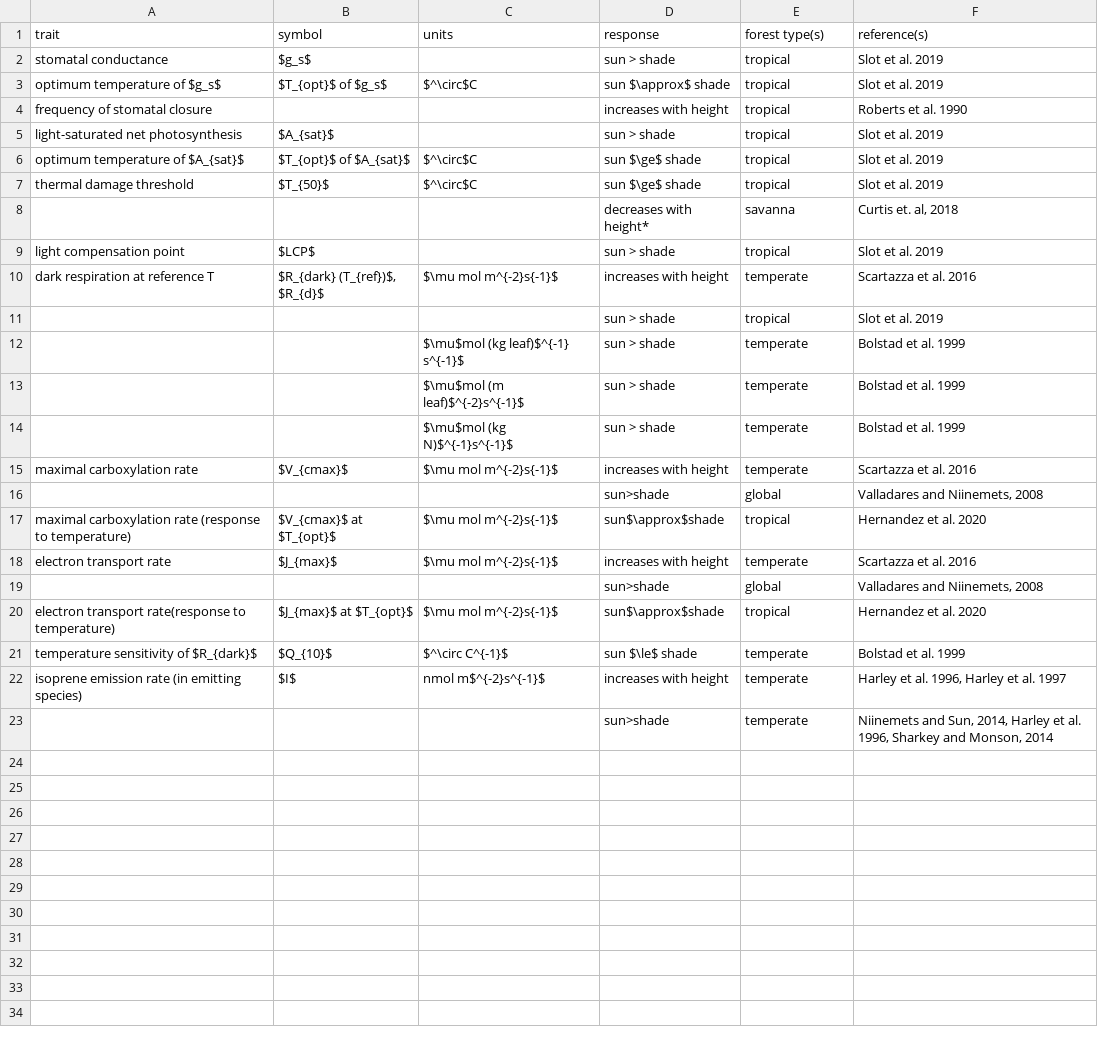
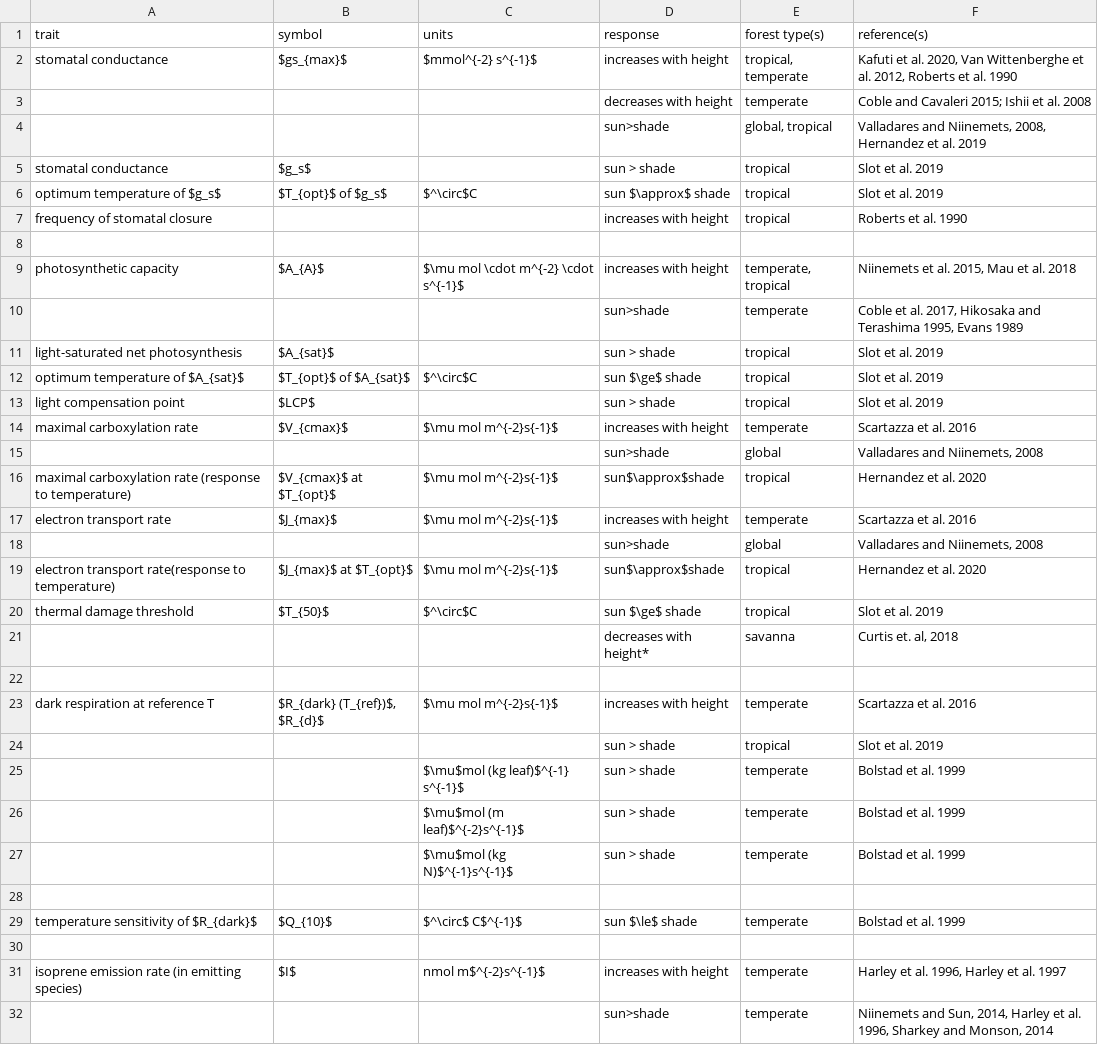
Before and after one commit to EcoClimLab/vertical-thermal-review, a CSV file: Lit_Review/metabolism_table.csv, drawn as a sheet.

```diff
--- a/Lit_Review/metabolism_table.csv
+++ b/Lit_Review/metabolism_table.csv
@@ -1,2 +1,5 @@
 trait,symbol,units,response,forest type(s),reference(s)
+stomatal conductance,$gs_{max}$,$mmol^{-2} s^{-1}$,increases with height,"tropical, temperate","Kafuti et al. 2020, Van Wittenberghe et al. 2012, Roberts et al. 1990"
+,,,decreases with height,temperate,Coble and Cavaleri 2015; Ishii et al. 2008
+,,,sun>shade,"global, tropical","Valladares and Niinemets, 2008, Hernandez et al. 2019"
 stomatal conductance,$g_s$,,sun > shade,tropical,Slot et al. 2019
@@ -4,12 +7,8 @@ optimum temperature of $g_s$,$T_{opt}$ of $g_s$,$^\circ$C,sun $\approx$ shade,tr
 frequency of stomatal closure,,,increases with height,tropical,Roberts et al. 1990
+,,,,,
+photosynthetic capacity,$A_{A}$,$\mu mol \cdot m^{-2} \cdot s^{-1}$,increases with height,"temperate, tropical","Niinemets et al. 2015, Mau et al. 2018"
+,,,sun>shade,temperate ,"Coble et al. 2017, Hikosaka and Terashima 1995, Evans 1989"
 light-saturated net photosynthesis ,$A_{sat}$,,sun > shade,tropical,Slot et al. 2019
 optimum temperature of $A_{sat}$,$T_{opt}$ of $A_{sat}$,$^\circ$C,sun $\ge$ shade,tropical,Slot et al. 2019
-thermal damage threshold,$T_{50}$,$^\circ$C,sun $\ge$ shade,tropical,Slot et al. 2019
-,,,decreases with height*,savanna,"Curtis et. al, 2018"
 light compensation point,$LCP$,,sun > shade,tropical,Slot et al. 2019
-dark respiration at reference T,"$R_{dark} (T_{ref})$, $R_{d}$",$\mu mol m^{-2}s{-1}$,increases with height,temperate,Scartazza et al. 2016
-,,,sun > shade,tropical,Slot et al. 2019
-,,$\mu$mol (kg leaf)$^{-1} s^{-1}$ ,sun > shade,temperate,Bolstad et al. 1999
-,,$\mu$mol (m leaf)$^{-2}s^{-1}$ ,sun > shade,temperate,Bolstad et al. 1999
-,,$\mu$mol (kg N)$^{-1}s^{-1}$ ,sun > shade,temperate,Bolstad et al. 1999
 maximal carboxylation rate,$V_{cmax}$,$\mu mol m^{-2}s{-1}$,increases with height,temperate,Scartazza et al. 2016
@@ -20,3 +19,13 @@ electron transport rate,$J_{max}$,$\mu mol m^{-2}s{-1}$,increases with height,te
 electron transport rate(response to temperature),$J_{max}$ at $T_{opt}$,$\mu mol m^{-2}s{-1}$,sun$\approx$shade,tropical,Hernandez et al. 2020
-temperature sensitivity of $R_{dark}$,$Q_{10}$,$^\circ C^{-1}$,sun $\le$ shade,temperate,Bolstad et al. 1999
+thermal damage threshold,$T_{50}$,$^\circ$C,sun $\ge$ shade,tropical,Slot et al. 2019
+,,,decreases with height*,savanna,"Curtis et. al, 2018"
+,,,,,
+dark respiration at reference T,"$R_{dark} (T_{ref})$, $R_{d}$",$\mu mol m^{-2}s{-1}$,increases with height,temperate,Scartazza et al. 2016
+,,,sun > shade,tropical,Slot et al. 2019
+,,$\mu$mol (kg leaf)$^{-1} s^{-1}$ ,sun > shade,temperate,Bolstad et al. 1999
+,,$\mu$mol (m leaf)$^{-2}s^{-1}$ ,sun > shade,temperate,Bolstad et al. 1999
+,,$\mu$mol (kg N)$^{-1}s^{-1}$ ,sun > shade,temperate,Bolstad et al. 1999
+,,,,,
+temperature sensitivity of $R_{dark}$,$Q_{10}$,$^\circ$ C$^{-1}$,sun $\le$ shade,temperate,Bolstad et al. 1999
+,,,,,
 isoprene emission rate (in emitting species),$I$,nmol m$^{-2}s^{-1}$,increases with height,temperate,"Harley et al. 1996, Harley et al. 1997"
```
Also changed, not shown: Lit_Review/traits_table.csv, 2 other files.
